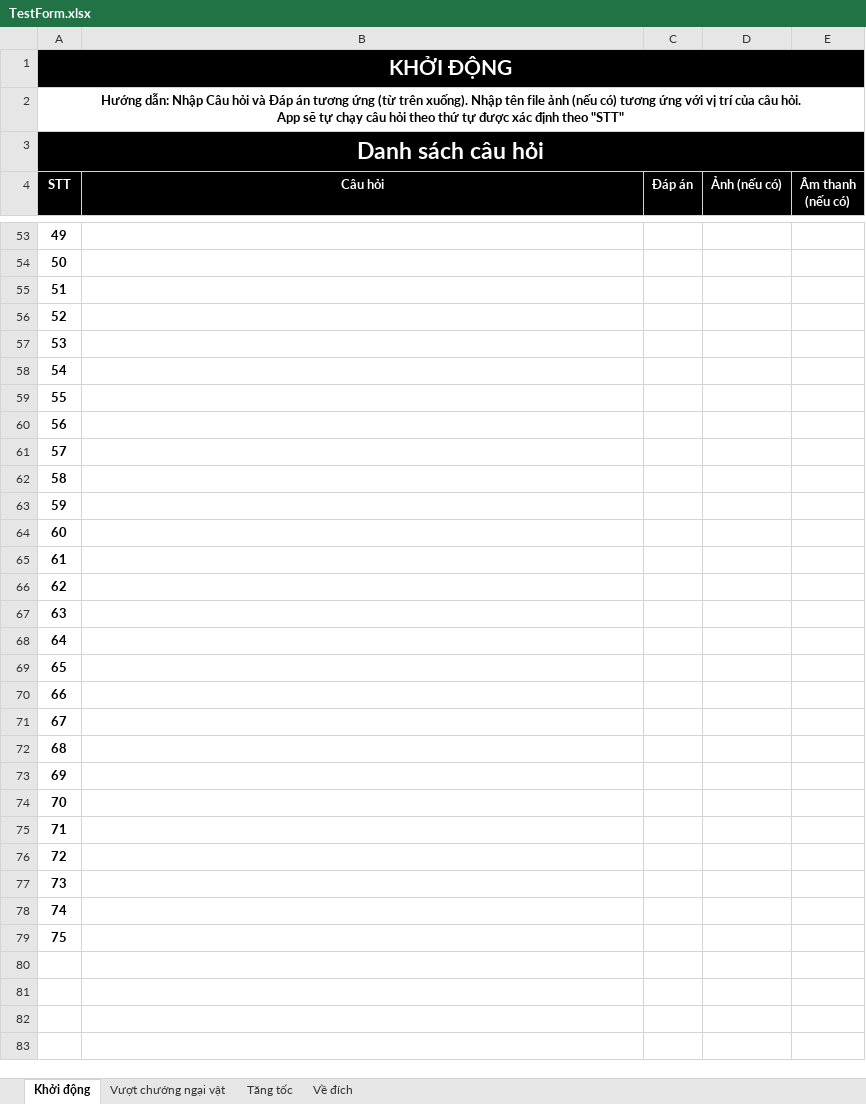
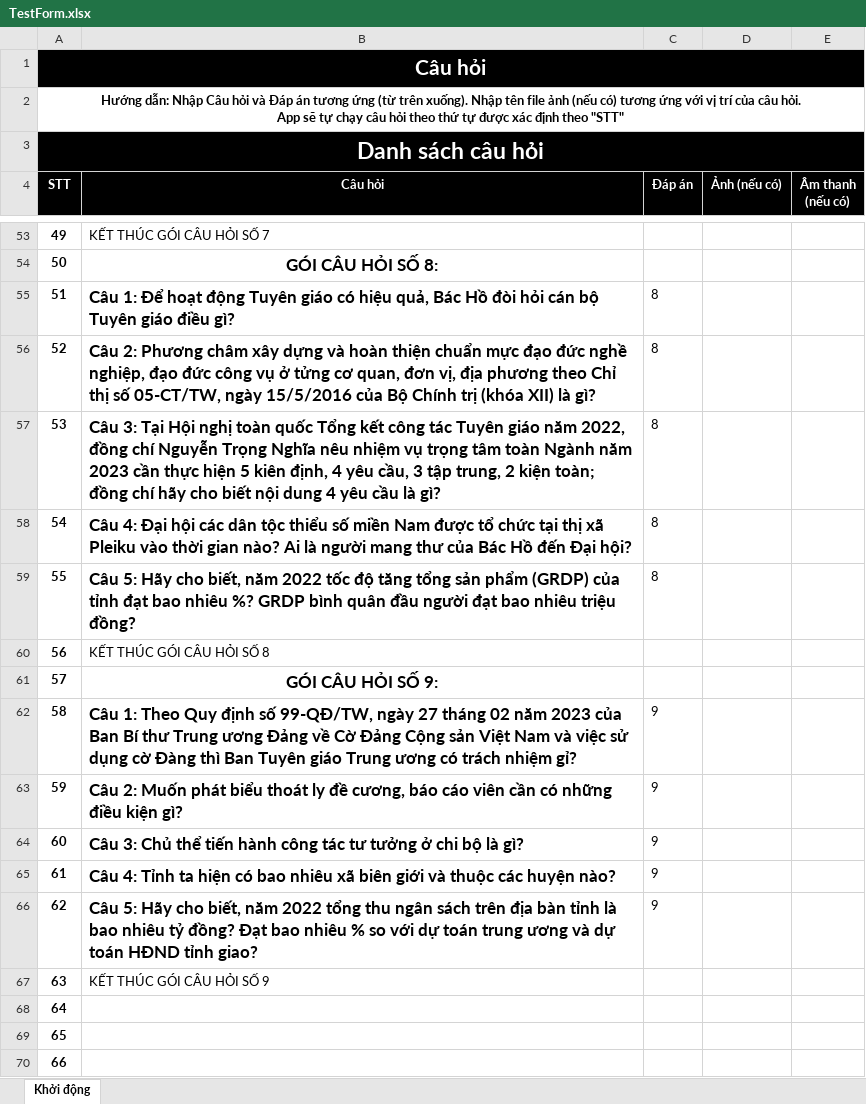
Before and after one commit to HuyenThoaiVuaHung/Legendary, an Excel workbook: match_data/TestForm.xlsx, sheet Khởi động, drawn as a sheet; only a part is shown, gaps mark what is left out; the shorter side is filled out with more unchanged rows; values as stored, in another font and other column widths than the file's, no borders; the diff covers the shown part only; the diff names each change by its address in the sheet, - before the commit and + after, or states it on an @@ line.

```diff
--- a/match_data/TestForm.xlsx (sheet Khởi động)
+++ b/match_data/TestForm.xlsx (sheet Khởi động)
-sheet tab: Vượt chướng ngại vật
-sheet tab: Tăng tốc
-sheet tab: Về đích
-A1 (STT): KHỞI ĐỘNG
+A1 (STT): Câu hỏi
-B53 (Câu hỏi): (empty)
+B53 (Câu hỏi): KẾT THÚC GÓI CÂU HỎI SỐ 7
-B54 (Câu hỏi): (empty)
+B54 (Câu hỏi): GÓI CÂU HỎI SỐ 8:
-B55 (Câu hỏi): (empty)
+B55 (Câu hỏi): Câu 1: Để hoạt động Tuyên giáo có hiệu quả, Bác Hồ đòi hỏi cán bộ Tuyên giáo điều gì?
-C55:C59 (Đáp án): (empty)
+C55:C59 (Đáp án): 8
-B56 (Câu hỏi): (empty)
+B56 (Câu hỏi): Câu 2: Phương châm xây dựng và hoàn thiện chuẩn mực đạo đức nghề nghiệp, đạo đức công vụ ở tửng cơ quan, đơn vị, địa phương theo Chỉ thị số 05-CT/TW, ngày 15/5/2016 của Bộ Chính trị (khóa XII) là gì?
-B57 (Câu hỏi): (empty)
+B57 (Câu hỏi): Câu 3: Tại Hội nghị toàn quốc Tổng kết công tác Tuyên giáo năm 2022, đồng chí Nguyễn Trọng Nghĩa nêu nhiệm vụ trọng tâm toàn Ngành năm 2023 cần thực hiện 5 kiên định, 4 yêu cầu, 3 tập trung, 2 kiện toàn; đồng chí hãy cho biết nội dung 4 yêu cầu là gì?
-B58 (Câu hỏi): (empty)
+B58 (Câu hỏi): Câu 4: Đại hội các dân tộc thiểu số miền Nam được tổ chức tại thị xã Pleiku vào thời gian nào? Ai là người mang thư của Bác Hồ đến Đại hội?
-B59 (Câu hỏi): (empty)
+B59 (Câu hỏi): Câu 5: Hãy cho biết, năm 2022 tốc độ tăng tổng sản phẩm (GRDP) của tỉnh đạt bao nhiêu %? GRDP bình quân đầu người đạt bao nhiêu triệu đồng?
-B60 (Câu hỏi): (empty)
+B60 (Câu hỏi): KẾT THÚC GÓI CÂU HỎI SỐ 8
-B61 (Câu hỏi): (empty)
+B61 (Câu hỏi): GÓI CÂU HỎI SỐ 9:
-B62 (Câu hỏi): (empty)
+B62 (Câu hỏi): Câu 1: Theo Quy định số 99-QĐ/TW, ngày 27 tháng 02 năm 2023 của Ban Bí thư Trung ương Đảng về Cờ Đảng Cộng sản Việt Nam và việc sử dụng cờ Đàng thì Ban Tuyên giáo Trung ương có trách nhiệm gỉ?
-C62:C66 (Đáp án): (empty)
+C62:C66 (Đáp án): 9
-B63 (Câu hỏi): (empty)
+B63 (Câu hỏi): Câu 2: Muốn phát biểu thoát ly đề cương, báo cáo viên cần có những điều kiện gì?
-B64 (Câu hỏi): (empty)
+B64 (Câu hỏi): Câu 3: Chủ thể tiến hành công tác tư tưởng ở chi bộ là gì?
-B65 (Câu hỏi): (empty)
+B65 (Câu hỏi): Câu 4: Tỉnh ta hiện có bao nhiêu xã biên giới và thuộc các huyện nào?
-B66 (Câu hỏi): (empty)
+B66 (Câu hỏi): Câu 5: Hãy cho biết, năm 2022 tổng thu ngân sách trên địa bàn tỉnh là bao nhiêu tỷ đồng? Đạt bao nhiêu % so với dự toán trung ương và dự toán HĐND tỉnh giao?
-B67 (Câu hỏi): (empty)
+B67 (Câu hỏi): KẾT THÚC GÓI CÂU HỎI SỐ 9
```
Also changed, not shown: 84 edited cells elsewhere in this sheet, 4 other files.
